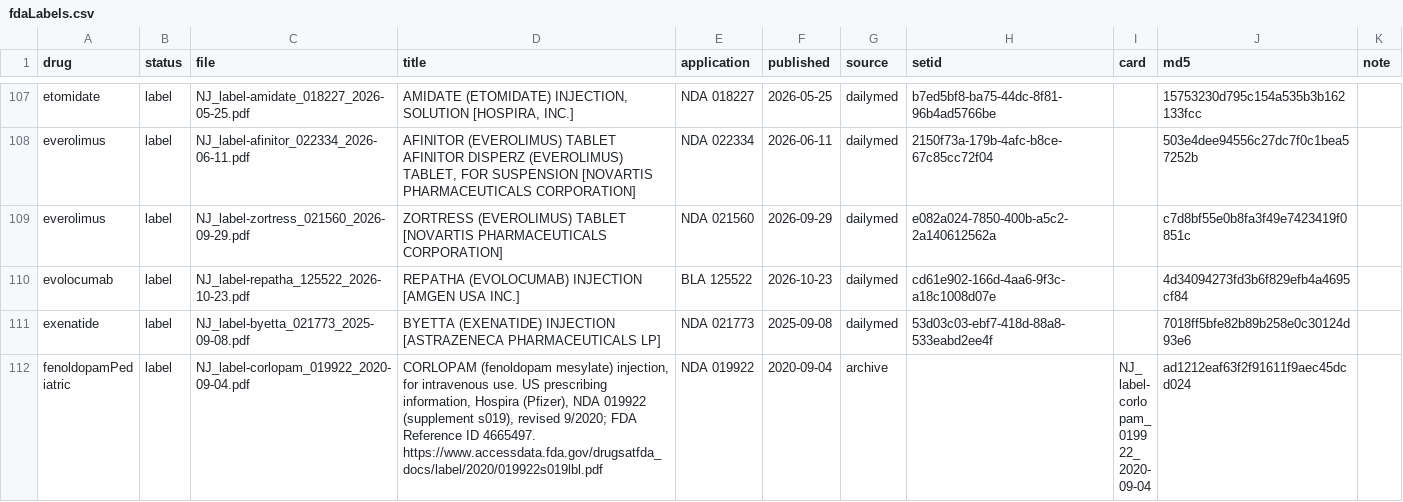
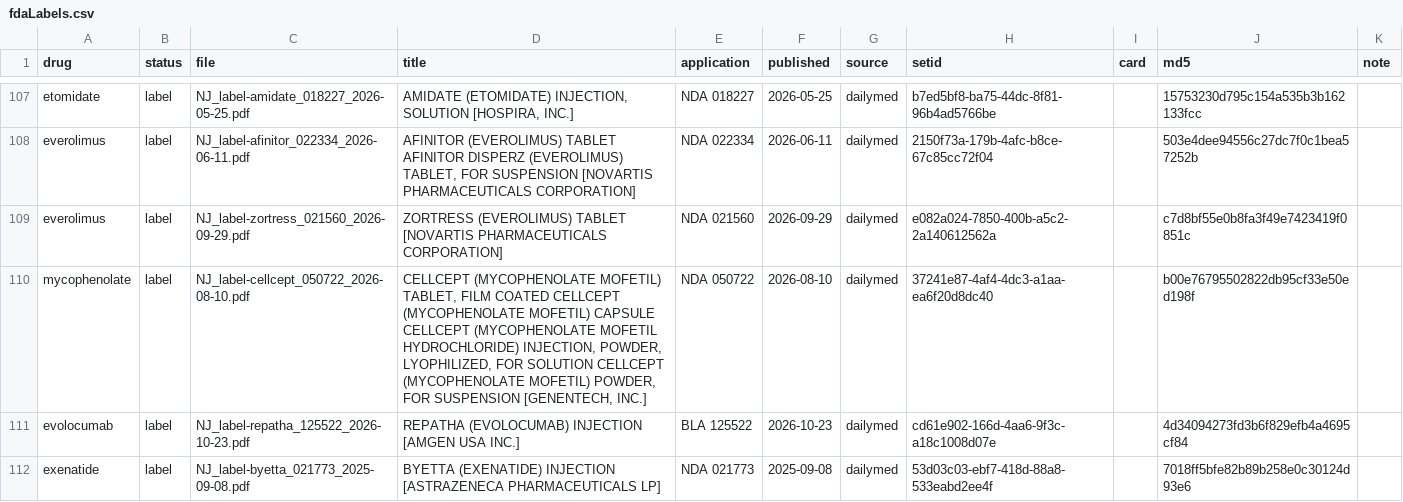
Before and after one commit to StevenLShafer/stanpumpR, a CSV file: inst/extdata/fdaLabels.csv, drawn as a sheet; only a part is shown, gaps mark what is left out; the shorter side is filled out with more unchanged rows; the diff names each change by its address in the sheet, - before the commit and + after, or states it on an @@ line.

```diff
--- a/inst/extdata/fdaLabels.csv
+++ b/inst/extdata/fdaLabels.csv
+row 110: mycophenolate | label | NJ_label-cellcept_050722_2026-08-10.pdf | CELLCEPT (MYCOPHENOLATE MOFETIL) TABLET, FILM COATED CELLCEPT (MYCOPHENOLATE MOFETIL) CAPSULE CELLCEPT (MYCOPHENOLATE MOFETIL HYDROCHLORIDE) INJECTION, POWDER, LYOPHILIZED, FOR SOLUTION CELLCEPT (MYCOPHENOLATE MOFETIL) POWDER, FOR SUSPENSION [GENENTECH, INC.] | NDA 050722 | 2026-08-10 | dailymed | 37241e87-4af4-4dc3-a1aa-ea6f20d8dc40 |  | b00e76795502822db95cf33e50ed198f
```
Also changed, not shown: docs/library-expansion/plan.csv, inst/extdata/drugDefaults_global.csv, 18 other files.
